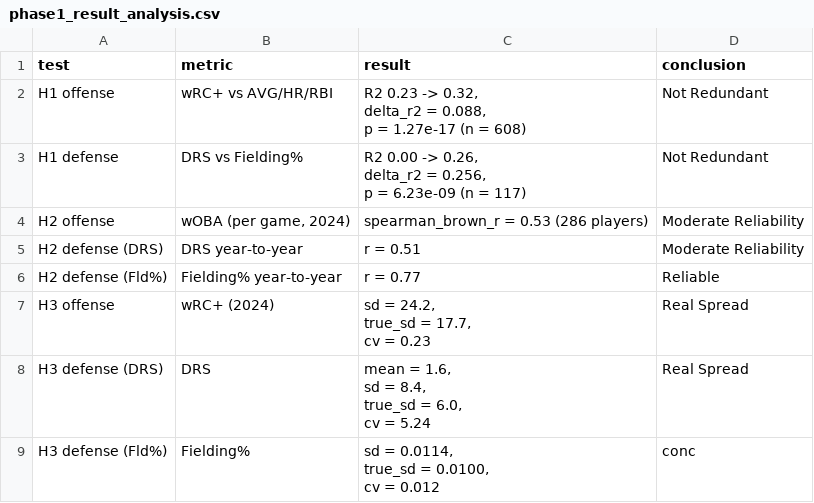
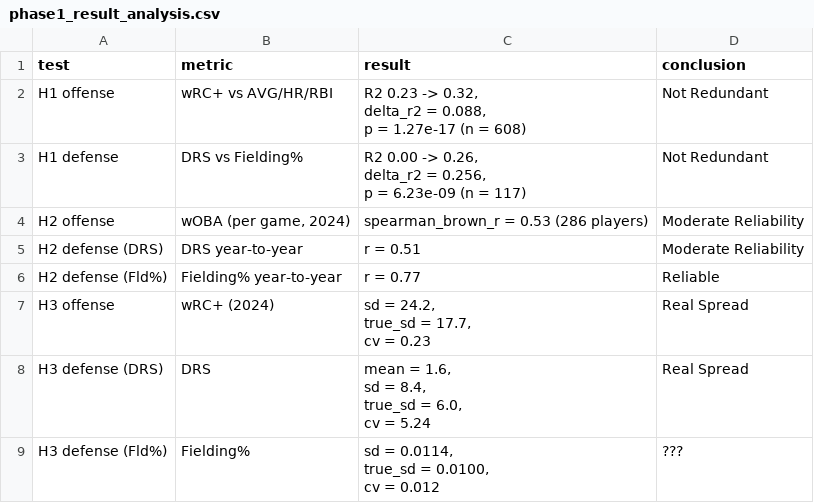
Before and after one commit to Phinhas214/sportmetrics, a CSV file: data/phase1_result_analysis.csv, drawn as a sheet.

```diff
--- a/data/phase1_result_analysis.csv
+++ b/data/phase1_result_analysis.csv
@@ -17,4 +17,4 @@
         cv = 5.24","Real Spread"
-"H3 defense (Fld%)","Fielding%","sd = 0.0114,
-        true_sd = 0.0100,
-        cv = 0.012","conc"
+"H3 defense (Fld%)","Fielding%","sd = 0.0114,
+        true_sd = 0.0100,
+        cv = 0.012","???"
```
Also changed, not shown: 2 other files.
